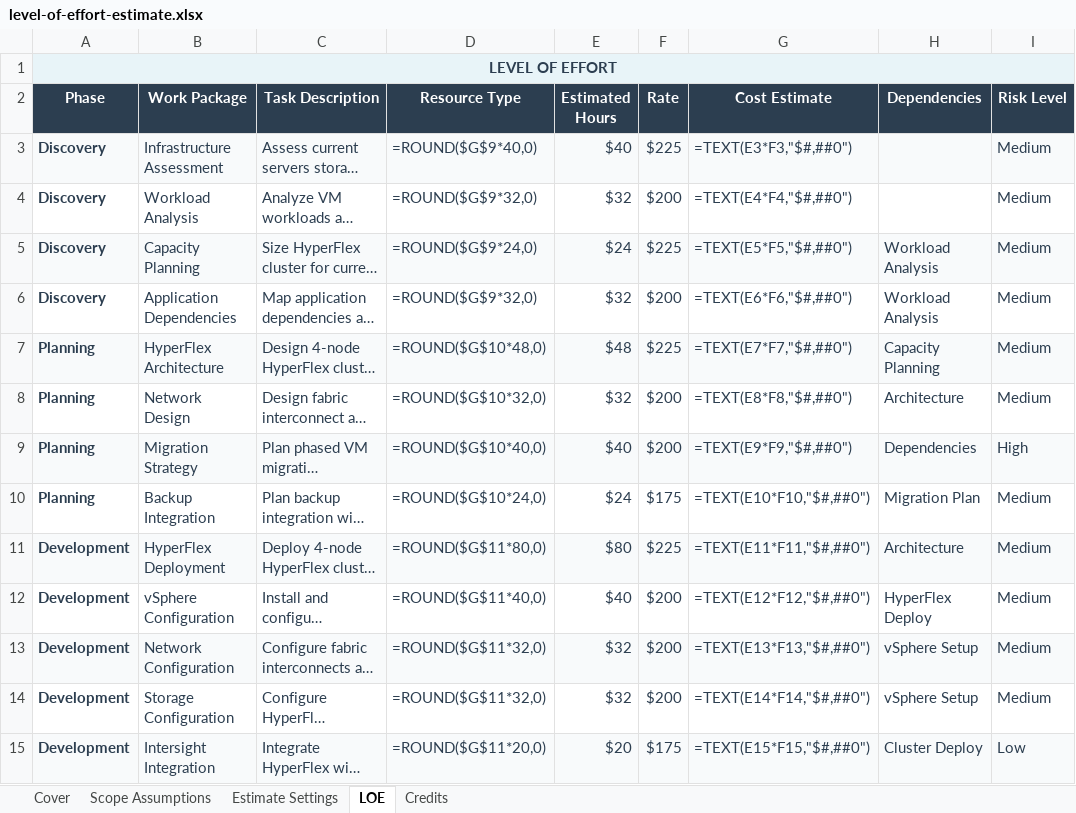
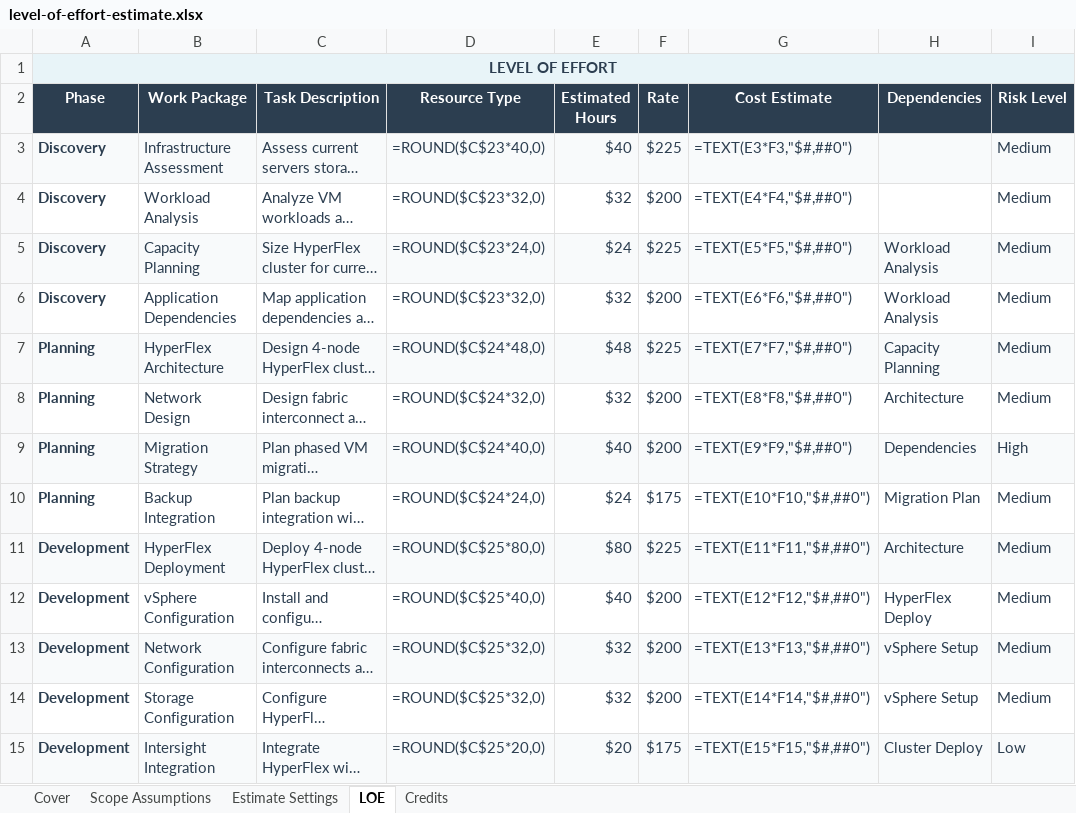
Before and after one commit to eoframework/solutions, an Excel workbook: solutions/cisco/cloud/hybrid-infrastructure/presales/level-of-effort-estimate.xlsx, sheet LOE, drawn as a sheet; only a part is shown; long unchanged cells end in …; values as stored, in another font and other column widths than the file's, no borders; formulas without a stored value are shown as written; the diff covers the shown part only; the diff names each change by its address in the sheet, - before the commit and + after, or states it on an @@ line.

```diff
--- a/solutions/cisco/cloud/hybrid-infrastructure/presales/level-of-effort-estimate.xlsx (sheet LOE)
+++ b/solutions/cisco/cloud/hybrid-infrastructure/presales/level-of-effort-estimate.xlsx (sheet LOE)
-D3 (Resource Type): =ROUND($G$9*40,0)
+D3 (Resource Type): =ROUND($C$23*40,0)
-D4 (Resource Type): =ROUND($G$9*32,0)
+D4 (Resource Type): =ROUND($C$23*32,0)
-D5 (Resource Type): =ROUND($G$9*24,0)
+D5 (Resource Type): =ROUND($C$23*24,0)
-D6 (Resource Type): =ROUND($G$9*32,0)
+D6 (Resource Type): =ROUND($C$23*32,0)
-D7 (Resource Type): =ROUND($G$10*48,0)
+D7 (Resource Type): =ROUND($C$24*48,0)
-D8 (Resource Type): =ROUND($G$10*32,0)
+D8 (Resource Type): =ROUND($C$24*32,0)
-D9 (Resource Type): =ROUND($G$10*40,0)
+D9 (Resource Type): =ROUND($C$24*40,0)
-D10 (Resource Type): =ROUND($G$10*24,0)
+D10 (Resource Type): =ROUND($C$24*24,0)
-D11 (Resource Type): =ROUND($G$11*80,0)
+D11 (Resource Type): =ROUND($C$25*80,0)
-D12 (Resource Type): =ROUND($G$11*40,0)
+D12 (Resource Type): =ROUND($C$25*40,0)
-D13:D14 (Resource Type): =ROUND($G$11*32,0)
+D13:D14 (Resource Type): =ROUND($C$25*32,0)
-D15 (Resource Type): =ROUND($G$11*20,0)
+D15 (Resource Type): =ROUND($C$25*20,0)
```
Also changed, not shown: 17 edited cells elsewhere in this sheet, solutions/cisco/ai/network-analytics/presales/discovery-questionnaire.xlsx, solutions/cisco/cyber-security/secure-access/presales/infrastructure-costs.xlsx, 27 other files.
